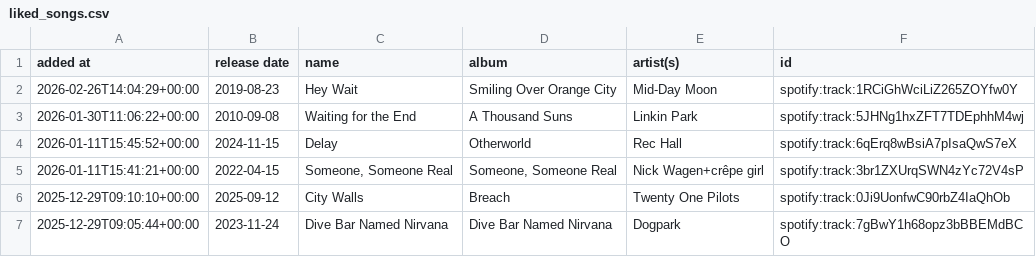
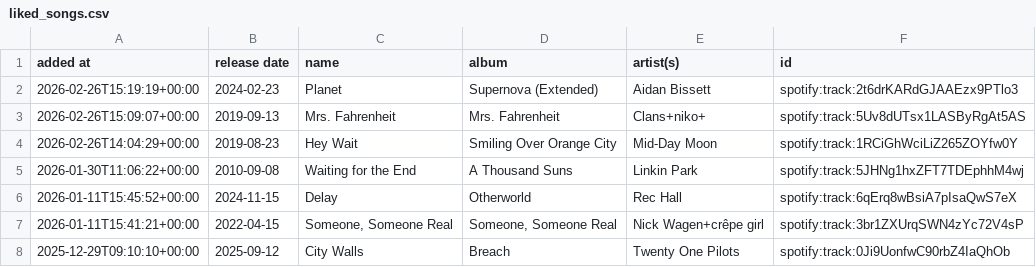
Before and after one commit to DusterTheFirst/playlist, a CSV file: liked_songs.csv, drawn as a sheet; only a part is shown; the shorter side is filled out with more unchanged rows.

```diff
--- a/liked_songs.csv
+++ b/liked_songs.csv
@@ -1,2 +1,4 @@
 added at,release date,name,album,artist(s),id
+2026-02-26T15:19:19+00:00,2024-02-23,Planet,Supernova (Extended),Aidan Bissett,spotify:track:2t6drKARdGJAAEzx9PTlo3
+2026-02-26T15:09:07+00:00,2019-09-13,Mrs. Fahrenheit,Mrs. Fahrenheit,Clans+niko+,spotify:track:5Uv8dUTsx1LASByRgAt5AS
 2026-02-26T14:04:29+00:00,2019-08-23,Hey Wait,Smiling Over Orange City,Mid-Day Moon,spotify:track:1RCiGhWciLiZ265ZOYfw0Y
```
